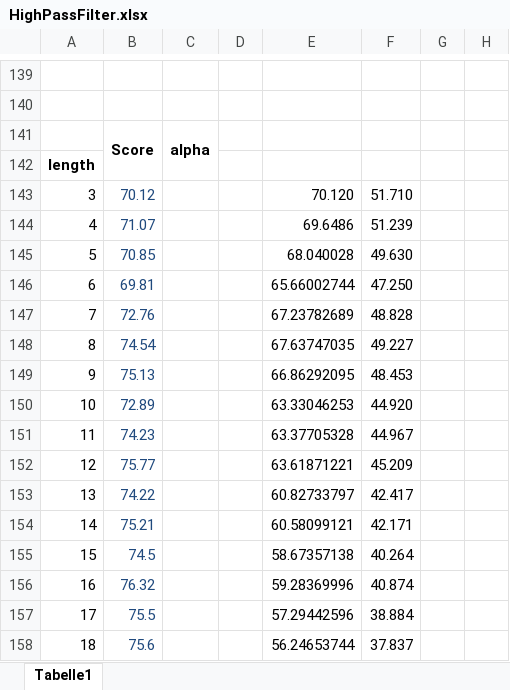
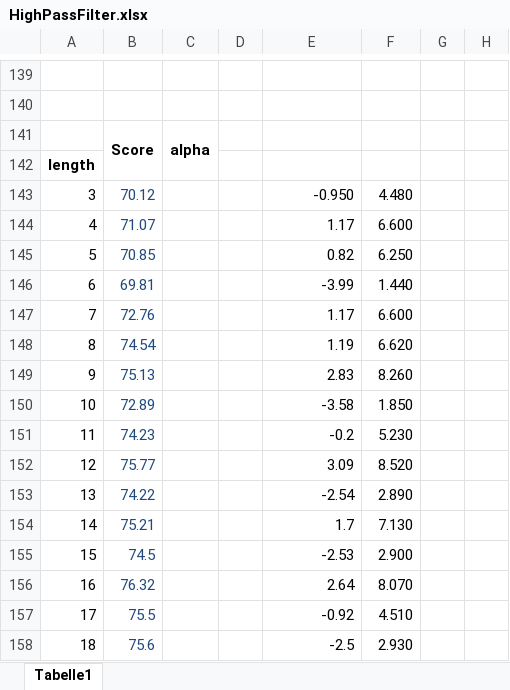
Before and after one commit to S-Man42/GCWizard, an Excel workbook: lib/logic/tools/crypto_and_encodings/general_codebreakers/vigenere_breaker/HighPassFilter.xlsx, sheet Tabelle1, drawn as a sheet; only a part is shown, gaps mark what is left out; values as stored, in another font and other column widths than the file's, no borders; charts and pictures not drawn; the diff covers the shown part only; the diff names each change by its address in the sheet, - before the commit and + after, or states it on an @@ line.

```diff
--- a/lib/logic/tools/crypto_and_encodings/general_codebreakers/vigenere_breaker/HighPassFilter.xlsx (sheet Tabelle1)
+++ b/lib/logic/tools/crypto_and_encodings/general_codebreakers/vigenere_breaker/HighPassFilter.xlsx (sheet Tabelle1)
-E143: 70.120
+E143: -0.950
-F143: 51.710
+F143: 4.480
-E144: 69.6486
+E144: 1.17
-F144: 51.239
+F144: 6.600
-E145: 68.040028
+E145: 0.82
-F145: 49.630
+F145: 6.250
-E146: 65.66002744
+E146: -3.99
-F146: 47.250
+F146: 1.440
-E147: 67.23782689
+E147: 1.17
-F147: 48.828
+F147: 6.600
-E148: 67.63747035
+E148: 1.19
-F148: 49.227
+F148: 6.620
-E149: 66.86292095
+E149: 2.83
-F149: 48.453
+F149: 8.260
-E150: 63.33046253
+E150: -3.58
-F150: 44.920
+F150: 1.850
-E151: 63.37705328
+E151: -0.2
-F151: 44.967
+F151: 5.230
-E152: 63.61871221
+E152: 3.09
-F152: 45.209
+F152: 8.520
-E153: 60.82733797
+E153: -2.54
-F153: 42.417
+F153: 2.890
-E154: 60.58099121
+E154: 1.7
-F154: 42.171
+F154: 7.130
-E155: 58.67357138
+E155: -2.53
-F155: 40.264
+F155: 2.900
-E156: 59.28369996
+E156: 2.64
-F156: 40.874
+F156: 8.070
-E157: 57.29442596
+E157: -0.92
-F157: 38.884
+F157: 4.510
-E158: 56.24653744
+E158: -2.5
-F158: 37.837
+F158: 2.930
```
Also changed, not shown: 370 edited cells elsewhere in this sheet, charts or pictures, 8 other files.
